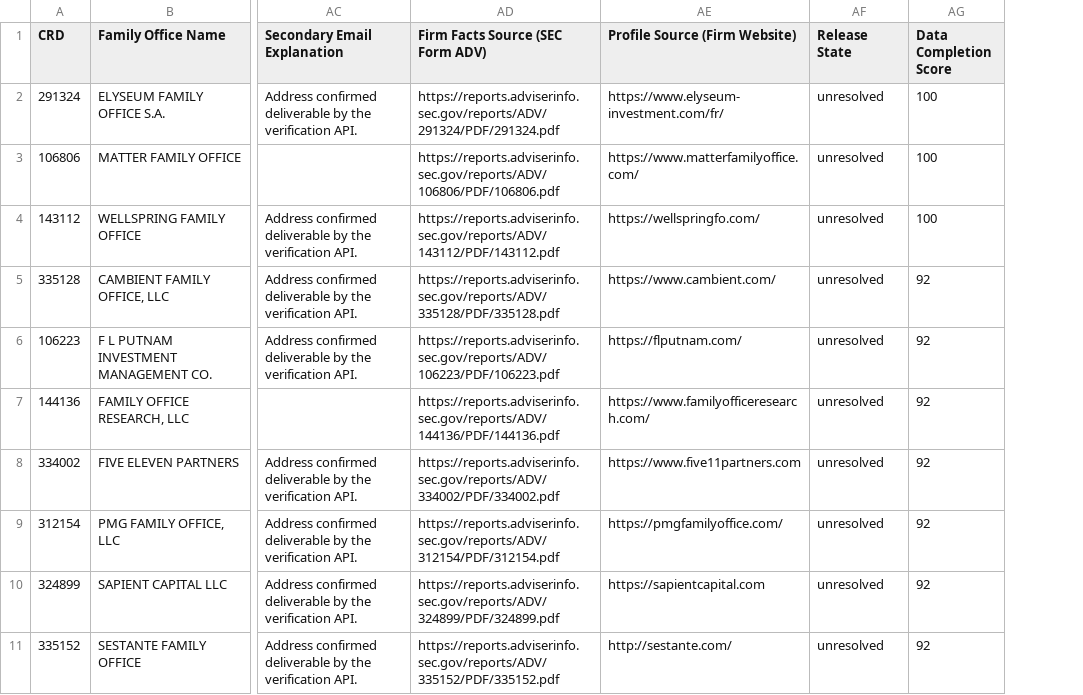
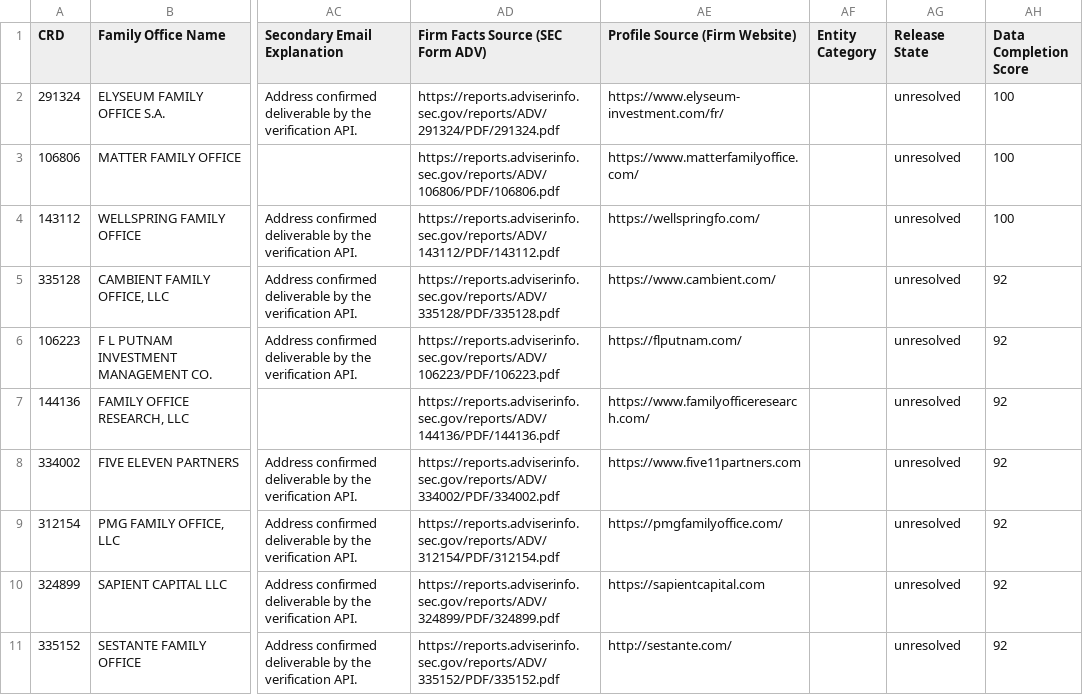
Before and after one commit to ahsan-hussainn/polarity-fo-rag, a CSV file: data/gold/family_office_dataset.csv, drawn as a sheet; only a part is shown, gaps mark what is left out; the diff names each change by its address in the sheet, - before the commit and + after, or states it on an @@ line.

```diff
--- a/data/gold/family_office_dataset.csv
+++ b/data/gold/family_office_dataset.csv
+column AF (Entity Category), empty
```
Also changed, not shown: 6 other files.
